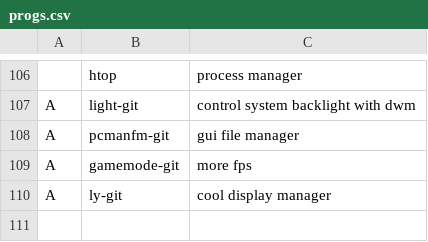
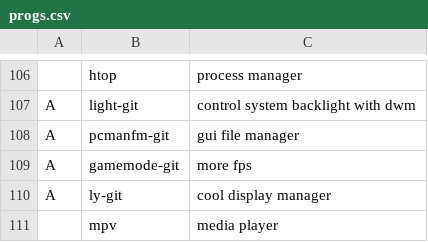
Before and after one commit to GabriWar/LARBS, a CSV file: progs.csv, drawn as a sheet; only a part is shown, gaps mark what is left out; the diff names each change by its address in the sheet, - before the commit and + after, or states it on an @@ line.

Commit message:
added mpv

```diff
--- a/progs.csv
+++ b/progs.csv
+row 111:  | mpv | media player
```
